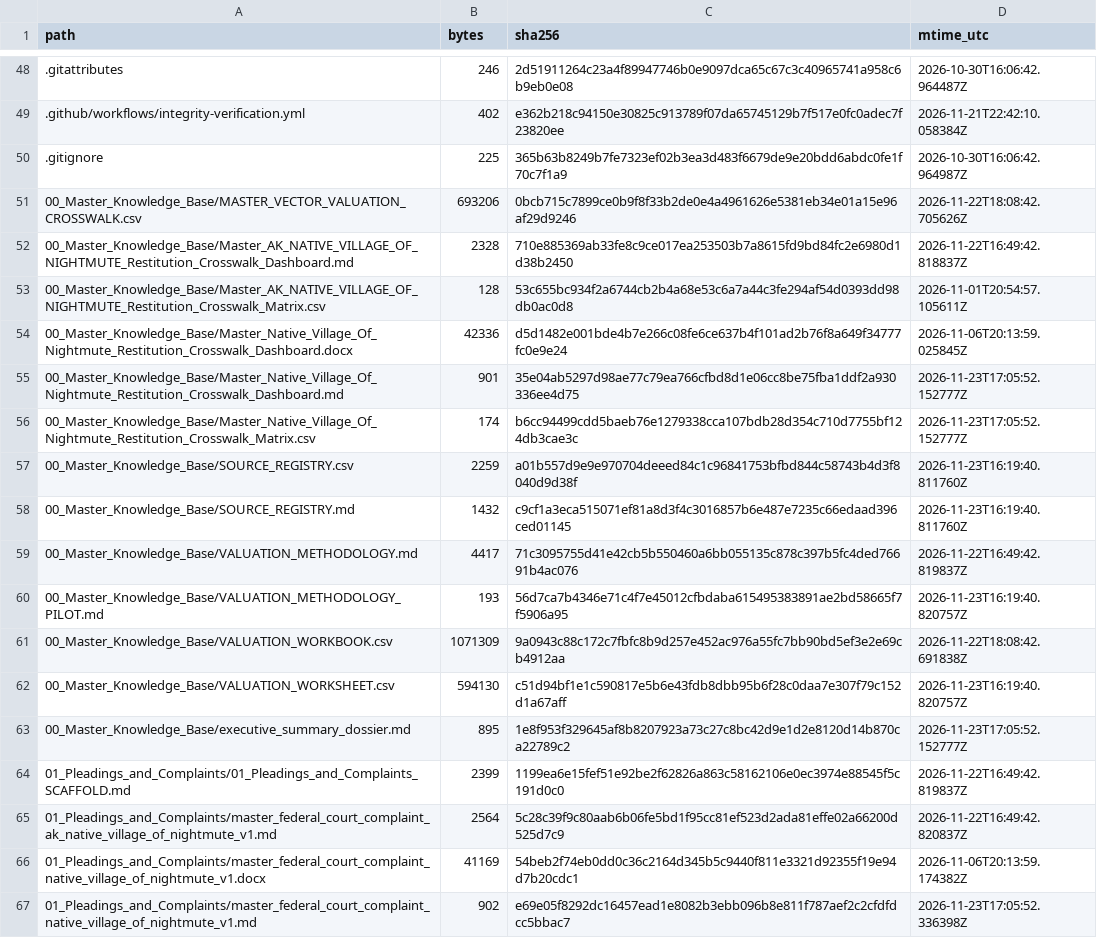
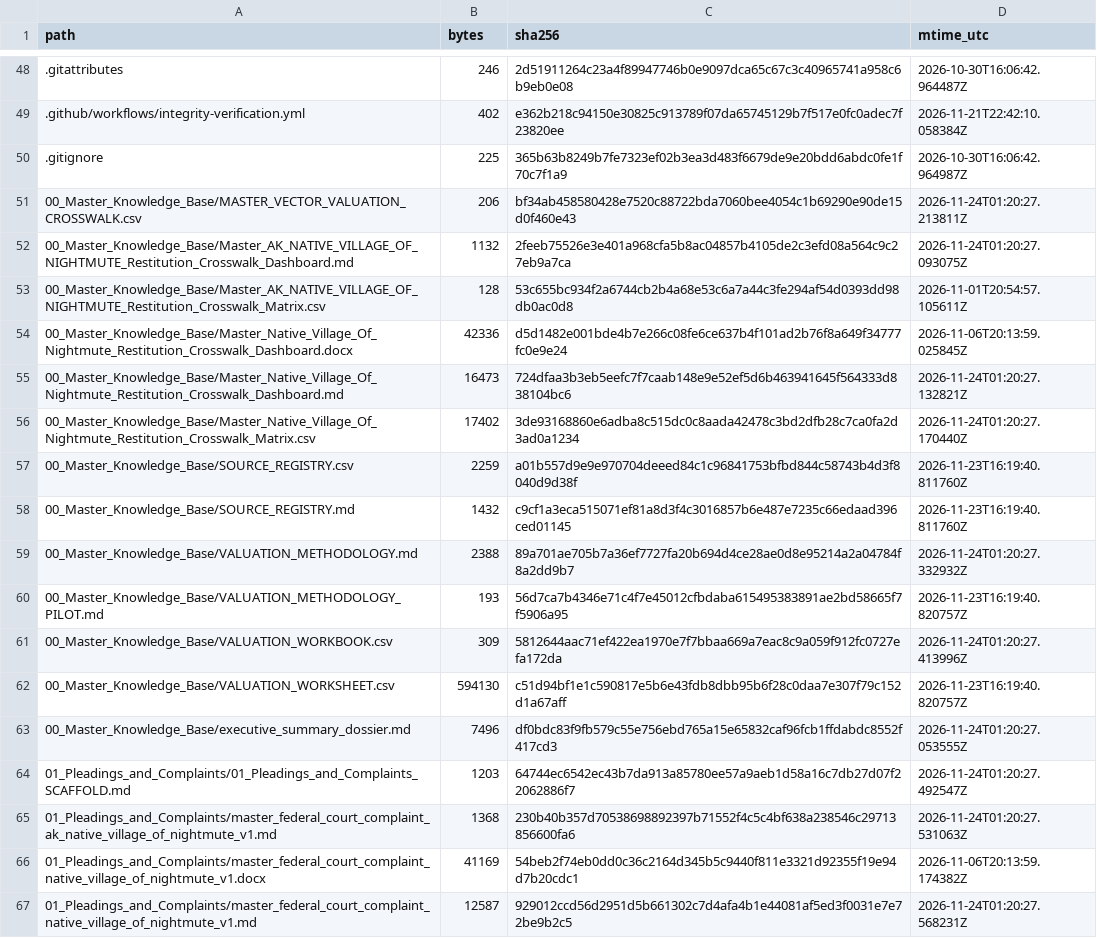
Before and after one commit to GlobalRestitutionAlliance/turtle-island-us-ak-native-village-of-nightmute-master-litigation, a CSV file: 99_Archives_and_Manifests/MANIFEST_SHA256.csv, drawn as a sheet; only a part is shown, gaps mark what is left out; the diff covers the shown part only.

```diff
--- a/99_Archives_and_Manifests/MANIFEST_SHA256.csv
+++ b/99_Archives_and_Manifests/MANIFEST_SHA256.csv
@@ -50,18 +50,18 @@ path,bytes,sha256,mtime_utc
 .gitignore,225,365b63b8249b7fe7323ef02b3ea3d483f6679de9e20bdd6abdc0fe1f70c7f1a9,2026-10-30T16:06:42.964987Z
-00_Master_Knowledge_Base/MASTER_VECTOR_VALUATION_CROSSWALK.csv,693206,0bcb715c7899ce0b9f8f33b2de0e4a4961626e5381eb34e01a15e96af29d9246,2026-11-22T18:08:42.705626Z
-00_Master_Knowledge_Base/Master_AK_NATIVE_VILLAGE_OF_NIGHTMUTE_Restitution_Crosswalk_Dashboard.md,2328,710e885369ab33fe8c9ce017ea253503b7a8615fd9bd84fc2e6980d1d38b2450,2026-11-22T16:49:42.818837Z
+00_Master_Knowledge_Base/MASTER_VECTOR_VALUATION_CROSSWALK.csv,206,bf34ab458580428e7520c88722bda7060bee4054c1b69290e90de15d0f460e43,2026-11-24T01:20:27.213811Z
+00_Master_Knowledge_Base/Master_AK_NATIVE_VILLAGE_OF_NIGHTMUTE_Restitution_Crosswalk_Dashboard.md,1132,2feeb75526e3e401a968cfa5b8ac04857b4105de2c3efd08a564c9c27eb9a7ca,2026-11-24T01:20:27.093075Z
 00_Master_Knowledge_Base/Master_AK_NATIVE_VILLAGE_OF_NIGHTMUTE_Restitution_Crosswalk_Matrix.csv,128,53c655bc934f2a6744cb2b4a68e53c6a7a44c3fe294af54d0393dd98db0ac0d8,2026-11-01T20:54:57.105611Z
 00_Master_Knowledge_Base/Master_Native_Village_Of_Nightmute_Restitution_Crosswalk_Dashboard.docx,42336,d5d1482e001bde4b7e266c08fe6ce637b4f101ad2b76f8a649f34777fc0e9e24,2026-11-06T20:13:59.025845Z
-00_Master_Knowledge_Base/Master_Native_Village_Of_Nightmute_Restitution_Crosswalk_Dashboard.md,901,35e04ab5297d98ae77c79ea766cfbd8d1e06cc8be75fba1ddf2a930336ee4d75,2026-11-23T17:05:52.152777Z
-00_Master_Knowledge_Base/Master_Native_Village_Of_Nightmute_Restitution_Crosswalk_Matrix.csv,174,b6cc94499cdd5baeb76e1279338cca107bdb28d354c710d7755bf124db3cae3c,2026-11-23T17:05:52.152777Z
+00_Master_Knowledge_Base/Master_Native_Village_Of_Nightmute_Restitution_Crosswalk_Dashboard.md,16473,724dfaa3b3eb5eefc7f7caab148e9e52ef5d6b463941645f564333d838104bc6,2026-11-24T01:20:27.132821Z
+00_Master_Knowledge_Base/Master_Native_Village_Of_Nightmute_Restitution_Crosswalk_Matrix.csv,17402,3de93168860e6adba8c515dc0c8aada42478c3bd2dfb28c7ca0fa2d3ad0a1234,2026-11-24T01:20:27.170440Z
 00_Master_Knowledge_Base/SOURCE_REGISTRY.csv,2259,a01b557d9e9e970704deeed84c1c96841753bfbd844c58743b4d3f8040d9d38f,2026-11-23T16:19:40.811760Z
 00_Master_Knowledge_Base/SOURCE_REGISTRY.md,1432,c9cf1a3eca515071ef81a8d3f4c3016857b6e487e7235c66edaad396ced01145,2026-11-23T16:19:40.811760Z
-00_Master_Knowledge_Base/VALUATION_METHODOLOGY.md,4417,71c3095755d41e42cb5b550460a6bb055135c878c397b5fc4ded76691b4ac076,2026-11-22T16:49:42.819837Z
+00_Master_Knowledge_Base/VALUATION_METHODOLOGY.md,2388,89a701ae705b7a36ef7727fa20b694d4ce28ae0d8e95214a2a04784f8a2dd9b7,2026-11-24T01:20:27.332932Z
 00_Master_Knowledge_Base/VALUATION_METHODOLOGY_PILOT.md,193,56d7ca7b4346e71c4f7e45012cfbdaba615495383891ae2bd58665f7f5906a95,2026-11-23T16:19:40.820757Z
-00_Master_Knowledge_Base/VALUATION_WORKBOOK.csv,1071309,9a0943c88c172c7fbfc8b9d257e452ac976a55fc7bb90bd5ef3e2e69cb4912aa,2026-11-22T18:08:42.691838Z
+00_Master_Knowledge_Base/VALUATION_WORKBOOK.csv,309,5812644aac71ef422ea1970e7f7bbaa669a7eac8c9a059f912fc0727efa172da,2026-11-24T01:20:27.413996Z
 00_Master_Knowledge_Base/VALUATION_WORKSHEET.csv,594130,c51d94bf1e1c590817e5b6e43fdb8dbb95b6f28c0daa7e307f79c152d1a67aff,2026-11-23T16:19:40.820757Z
-00_Master_Knowledge_Base/executive_summary_dossier.md,895,1e8f953f329645af8b8207923a73c27c8bc42d9e1d2e8120d14b870ca22789c2,2026-11-23T17:05:52.152777Z
-01_Pleadings_and_Complaints/01_Pleadings_and_Complaints_SCAFFOLD.md,2399,1199ea6e15fef51e92be2f62826a863c58162106e0ec3974e88545f5c191d0c0,2026-11-22T16:49:42.819837Z
-01_Pleadings_and_Complaints/master_federal_court_complaint_ak_native_village_of_nightmute_v1.md,2564,5c28c39f9c80aab6b06fe5bd1f95cc81ef523d2ada81effe02a66200d525d7c9,2026-11-22T16:49:42.820837Z
+00_Master_Knowledge_Base/executive_summary_dossier.md,7496,df0bdc83f9fb579c55e756ebd765a15e65832caf96fcb1ffdabdc8552f417cd3,2026-11-24T01:20:27.053555Z
+01_Pleadings_and_Complaints/01_Pleadings_and_Complaints_SCAFFOLD.md,1203,64744ec6542ec43b7da913a85780ee57a9aeb1d58a16c7db27d07f22062886f7,2026-11-24T01:20:27.492547Z
+01_Pleadings_and_Complaints/master_federal_court_complaint_ak_native_village_of_nightmute_v1.md,1368,230b40b357d70538698892397b71552f4c5c4bf638a238546c29713856600fa6,2026-11-24T01:20:27.531063Z
 01_Pleadings_and_Complaints/master_federal_court_complaint_native_village_of_nightmute_v1.docx,41169,54beb2f74eb0dd0c36c2164d345b5c9440f811e3321d92355f19e94d7b20cdc1,2026-11-06T20:13:59.174382Z
-01_Pleadings_and_Complaints/master_federal_court_complaint_native_village_of_nightmute_v1.md,902,e69e05f8292dc16457ead1e8082b3ebb096b8e811f787aef2c2cfdfdcc5bbac7,2026-11-23T17:05:52.336398Z
+01_Pleadings_and_Complaints/master_federal_court_complaint_native_village_of_nightmute_v1.md,12587,929012ccd56d2951d5b661302c7d4afa4b1e44081af5ed3f0031e7e72be9b2c5,2026-11-24T01:20:27.568231Z
```
Also changed, not shown: 86 edited cells elsewhere in this file, 39 other files.
